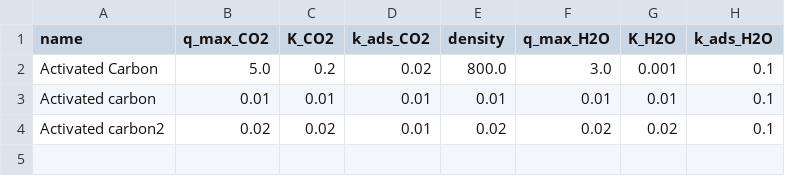
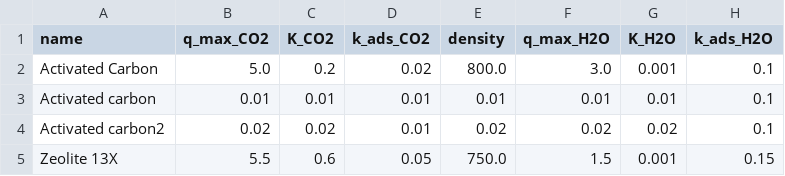
Before and after one commit to Julian-Barth/AdsorpSim, a CSV file: data/Adsorbent_data.csv, drawn as a sheet; the diff names each change by its address in the sheet, - before the commit and + after, or states it on an @@ line.

```diff
--- a/data/Adsorbent_data.csv
+++ b/data/Adsorbent_data.csv
+row 5: Zeolite 13X | 5.5 | 0.6 | 0.05 | 750.0 | 1.5 | 0.001 | 0.15
```
Also changed, not shown: 1 other file.
